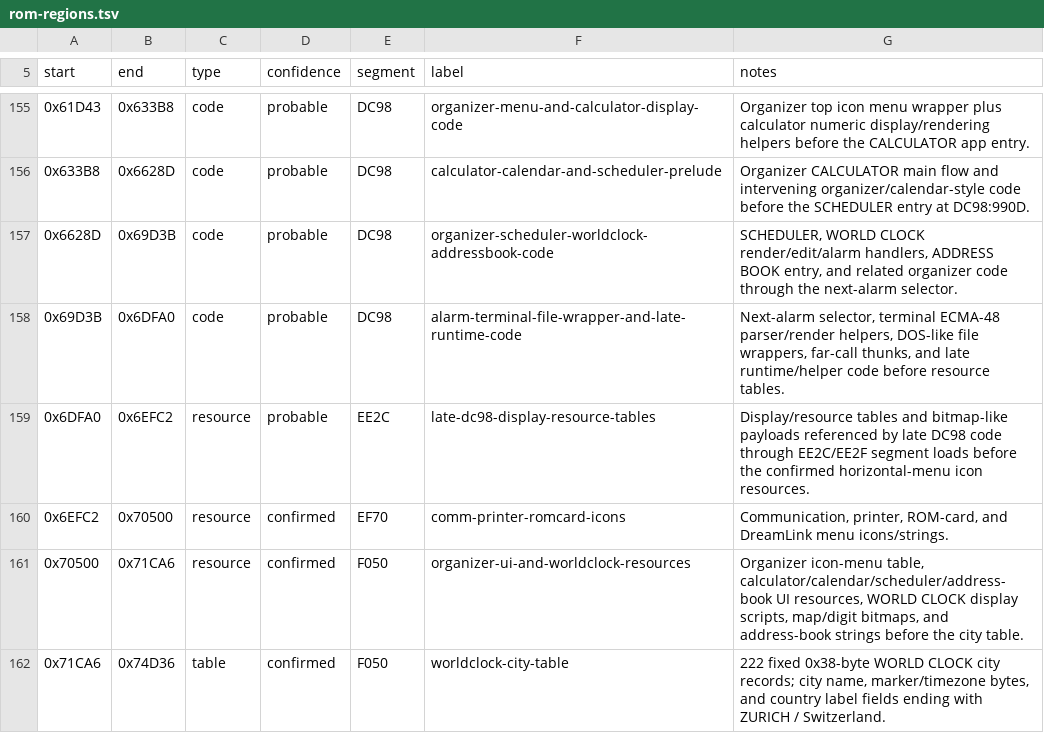
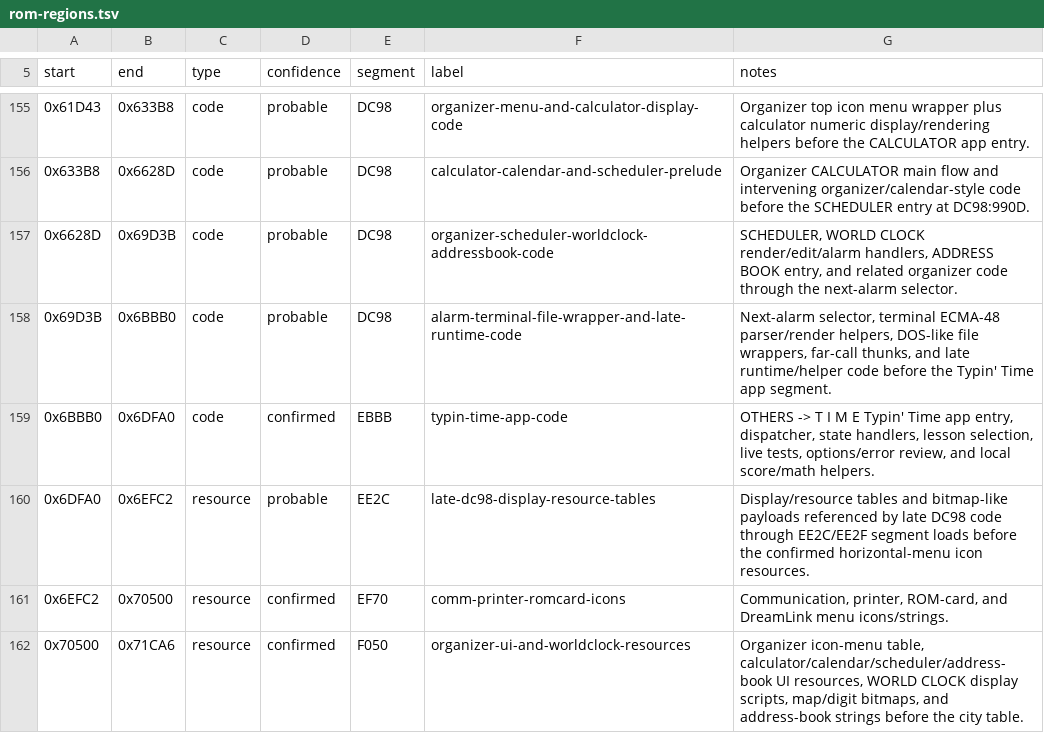
Before and after one commit to RealDeuce/dreamwriter, a TSV file: docs/rom-regions.tsv, drawn as a sheet; only a part is shown, gaps mark what is left out; the shorter side is filled out with more unchanged rows.

Commit message:
Document Typin' Time app

```diff
--- a/docs/rom-regions.tsv
+++ b/docs/rom-regions.tsv
@@ -157,3 +157,4 @@ start	end	type	confidence	segment	label	notes
 0x6628D	0x69D3B	code	probable	DC98	organizer-scheduler-worldclock-addressbook-code	SCHEDULER, WORLD CLOCK render/edit/alarm handlers, ADDRESS BOOK entry, and related organizer code through the next-alarm selector.
-0x69D3B	0x6DFA0	code	probable	DC98	alarm-terminal-file-wrapper-and-late-runtime-code	Next-alarm selector, terminal ECMA-48 parser/render helpers, DOS-like file wrappers, far-call thunks, and late runtime/helper code before resource tables.
+0x69D3B	0x6BBB0	code	probable	DC98	alarm-terminal-file-wrapper-and-late-runtime-code	Next-alarm selector, terminal ECMA-48 parser/render helpers, DOS-like file wrappers, far-call thunks, and late runtime/helper code before the Typin' Time app segment.
+0x6BBB0	0x6DFA0	code	confirmed	EBBB	typin-time-app-code	OTHERS -> T I M E Typin' Time app entry, dispatcher, state handlers, lesson selection, live tests, options/error review, and local score/math helpers.
 0x6DFA0	0x6EFC2	resource	probable	EE2C	late-dc98-display-resource-tables	Display/resource tables and bitmap-like payloads referenced by late DC98 code through EE2C/EE2F segment loads before the confirmed horizontal-menu icon resources.
```
Also changed, not shown: 8 other files.
